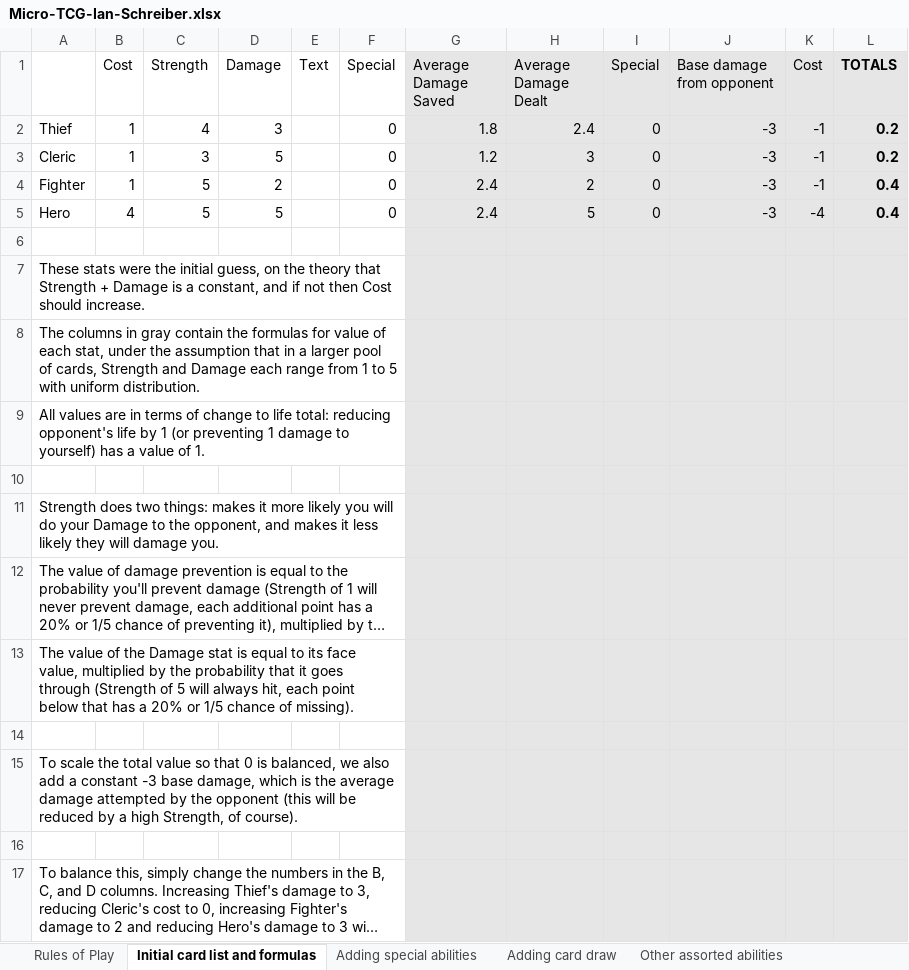
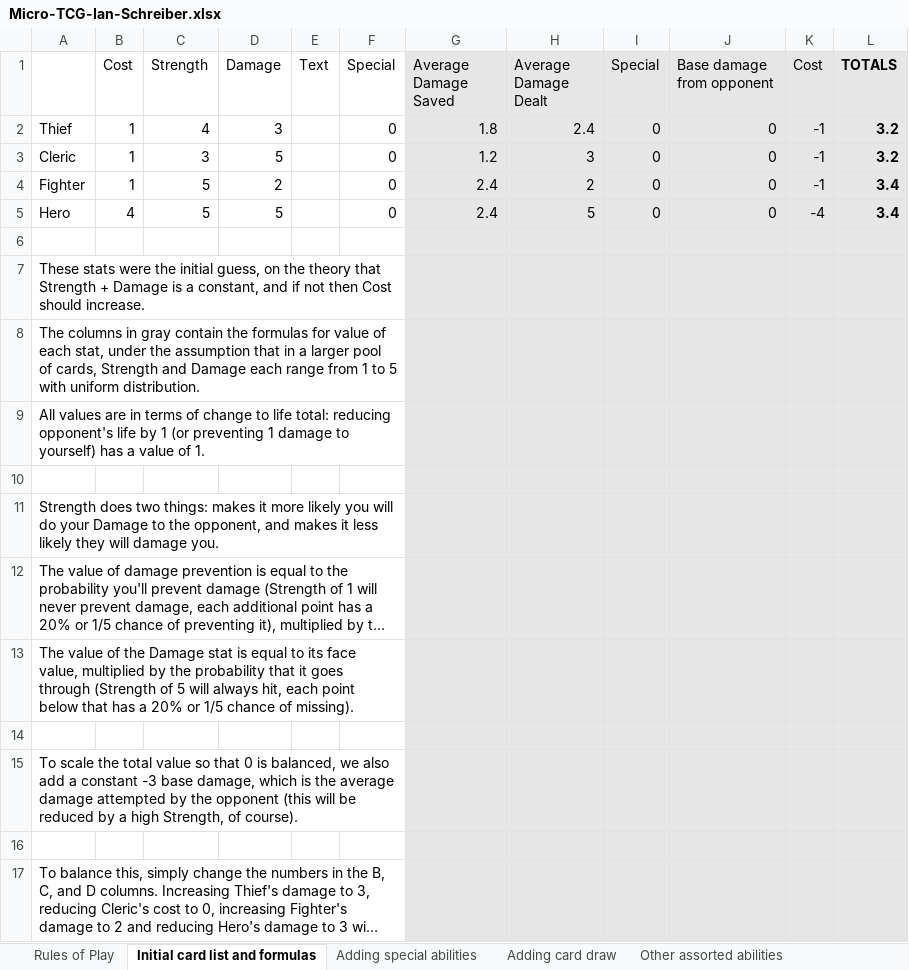
Before and after one commit to gamedev-at-ariel/gamedev-5785, an Excel workbook: 08-design-dynamic/Micro-TCG-Ian-Schreiber.xlsx, sheet Initial card list and formulas, drawn as a sheet; long unchanged cells end in …; values as stored, in another font and other column widths than the file's, no borders; the diff names each change by its address in the sheet, - before the commit and + after, or states it on an @@ line.

```diff
--- a/08-design-dynamic/Micro-TCG-Ian-Schreiber.xlsx (sheet Initial card list and formulas)
+++ b/08-design-dynamic/Micro-TCG-Ian-Schreiber.xlsx (sheet Initial card list and formulas)
-J2:J5 (Base damage from opponent): -3
+J2:J5 (Base damage from opponent): 0
-L2:L3 (TOTALS): 0.2
+L2:L3 (TOTALS): 3.2
-L4:L5 (TOTALS): 0.4
+L4:L5 (TOTALS): 3.4
```
Also changed, not shown: 2 other files.
